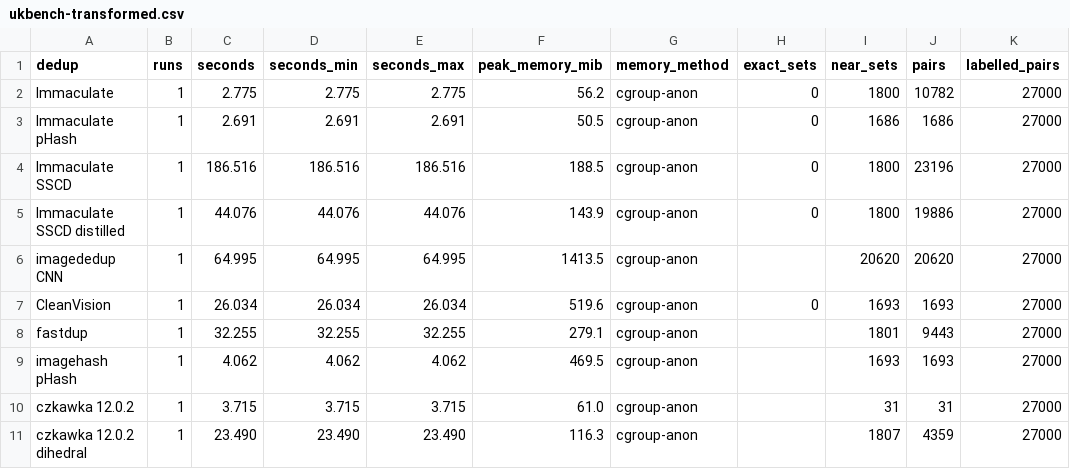
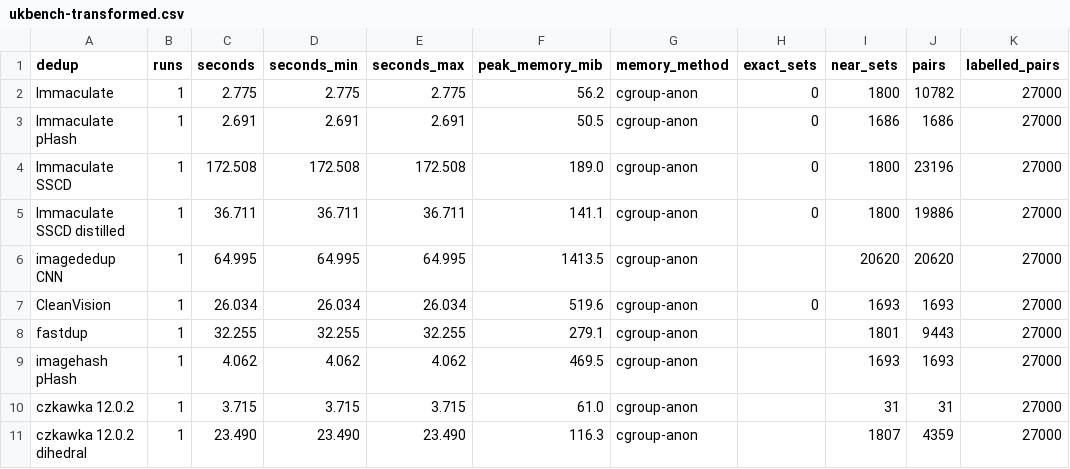
Before and after one commit to Pbatch/Immaculate, a CSV file: benchmark/results/ukbench-transformed.csv, drawn as a sheet; only a part is shown; the diff names each change by its address in the sheet, - before the commit and + after, or states it on an @@ line.

```diff
--- a/benchmark/results/ukbench-transformed.csv
+++ b/benchmark/results/ukbench-transformed.csv
-C4 (seconds): 186.516
+C4 (seconds): 172.508
-D4 (seconds_min): 186.516
+D4 (seconds_min): 172.508
-E4 (seconds_max): 186.516
+E4 (seconds_max): 172.508
-F4 (peak_memory_mib): 188.5
+F4 (peak_memory_mib): 189.0
-C5 (seconds): 44.076
+C5 (seconds): 36.711
-D5 (seconds_min): 44.076
+D5 (seconds_min): 36.711
-E5 (seconds_max): 44.076
+E5 (seconds_max): 36.711
-F5 (peak_memory_mib): 143.9
+F5 (peak_memory_mib): 141.1
```
Also changed, not shown: benchmark/results/disc2021.csv, 4 other files.
